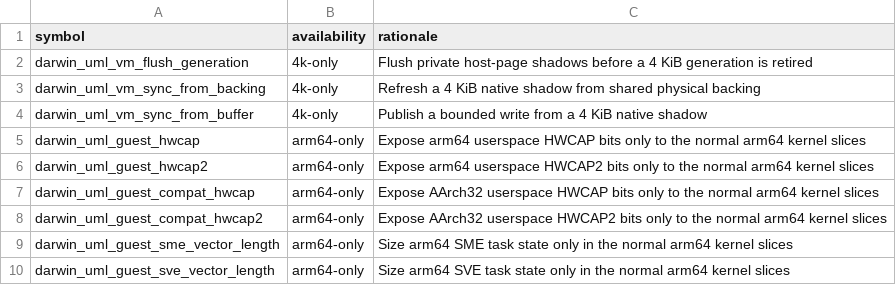
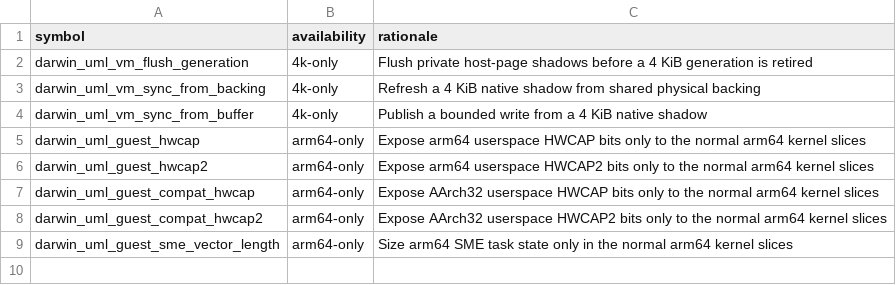
Before and after one commit to 1972nollus/Kernarium, a TSV file: kernel/common/abi/import-policy.tsv, drawn as a sheet.

```diff
--- a/kernel/common/abi/import-policy.tsv
+++ b/kernel/common/abi/import-policy.tsv
@@ -9,2 +9 @@ darwin_uml_guest_compat_hwcap2	arm64-only	Expose AArch32 userspace HWCAP2 bits o
 darwin_uml_guest_sme_vector_length	arm64-only	Size arm64 SME task state only in the normal arm64 kernel slices
-darwin_uml_guest_sve_vector_length	arm64-only	Size arm64 SVE task state only in the normal arm64 kernel slices
```
Also changed, not shown: kernel/common/patches/series.tsv, 31 other files.
